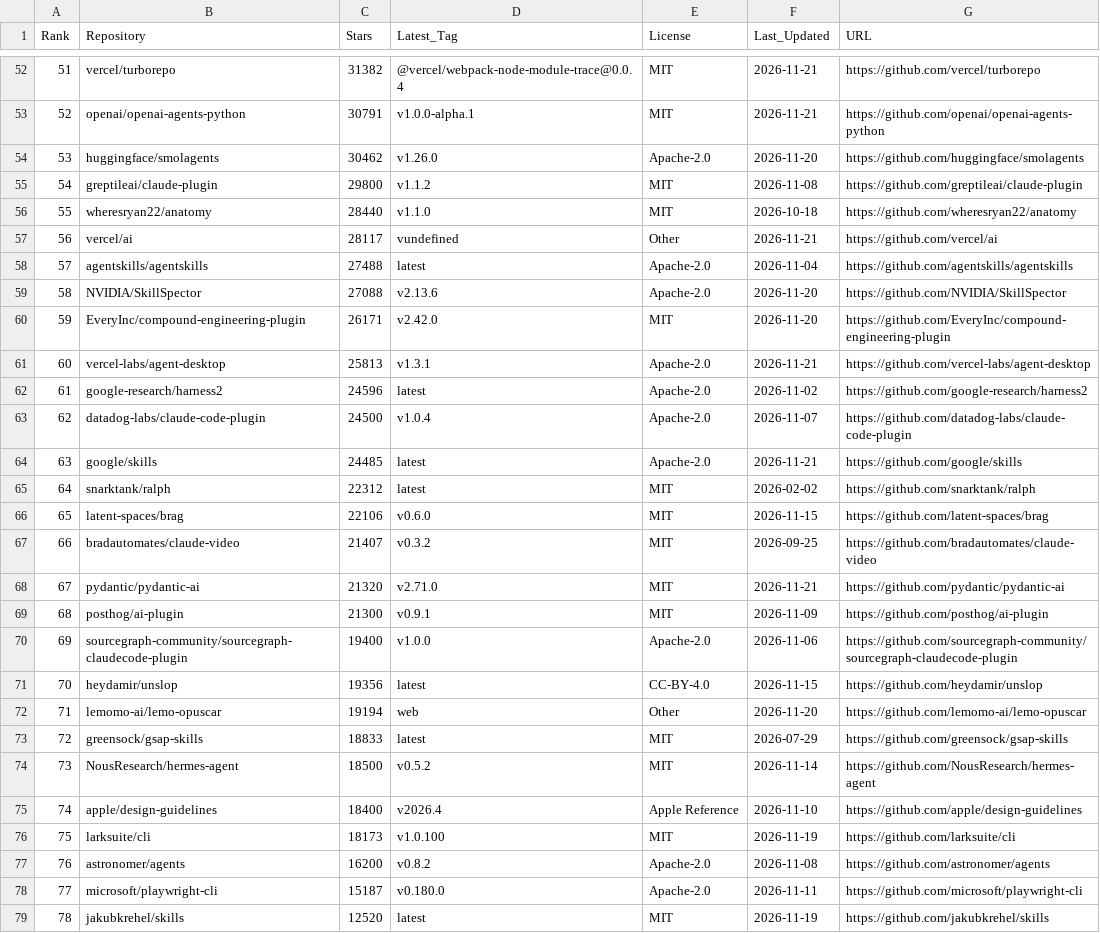
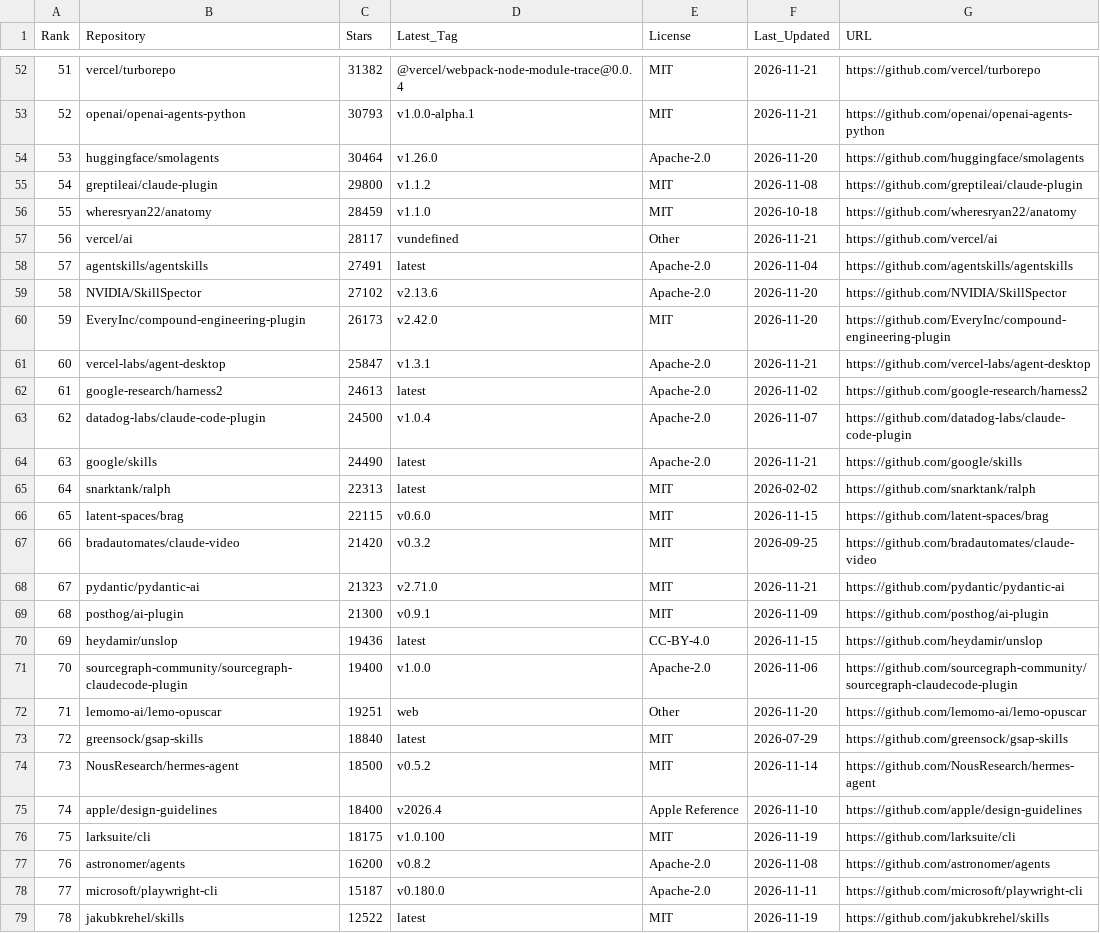
Before and after one commit to Nownitya/Ai-Models-List, a CSV file: data/live-stats.csv, drawn as a sheet; only a part is shown, gaps mark what is left out; the diff covers the shown part only.

```diff
--- a/data/live-stats.csv
+++ b/data/live-stats.csv
@@ -52,28 +52,28 @@ Rank,Repository,Stars,Latest_Tag,License,Last_Updated,URL
 51,vercel/turborepo,31382,@vercel/webpack-node-module-trace@0.0.4,MIT,2026-11-21,https://github.com/vercel/turborepo
-52,openai/openai-agents-python,30791,v1.0.0-alpha.1,MIT,2026-11-21,https://github.com/openai/openai-agents-python
-53,huggingface/smolagents,30462,v1.26.0,Apache-2.0,2026-11-20,https://github.com/huggingface/smolagents
+52,openai/openai-agents-python,30793,v1.0.0-alpha.1,MIT,2026-11-21,https://github.com/openai/openai-agents-python
+53,huggingface/smolagents,30464,v1.26.0,Apache-2.0,2026-11-20,https://github.com/huggingface/smolagents
 54,greptileai/claude-plugin,29800,v1.1.2,MIT,2026-11-08,https://github.com/greptileai/claude-plugin
-55,wheresryan22/anatomy,28440,v1.1.0,MIT,2026-10-18,https://github.com/wheresryan22/anatomy
+55,wheresryan22/anatomy,28459,v1.1.0,MIT,2026-10-18,https://github.com/wheresryan22/anatomy
 56,vercel/ai,28117,vundefined,Other,2026-11-21,https://github.com/vercel/ai
-57,agentskills/agentskills,27488,latest,Apache-2.0,2026-11-04,https://github.com/agentskills/agentskills
-58,NVIDIA/SkillSpector,27088,v2.13.6,Apache-2.0,2026-11-20,https://github.com/NVIDIA/SkillSpector
-59,EveryInc/compound-engineering-plugin,26171,v2.42.0,MIT,2026-11-20,https://github.com/EveryInc/compound-engineering-plugin
-60,vercel-labs/agent-desktop,25813,v1.3.1,Apache-2.0,2026-11-21,https://github.com/vercel-labs/agent-desktop
-61,google-research/harness2,24596,latest,Apache-2.0,2026-11-02,https://github.com/google-research/harness2
+57,agentskills/agentskills,27491,latest,Apache-2.0,2026-11-04,https://github.com/agentskills/agentskills
+58,NVIDIA/SkillSpector,27102,v2.13.6,Apache-2.0,2026-11-20,https://github.com/NVIDIA/SkillSpector
+59,EveryInc/compound-engineering-plugin,26173,v2.42.0,MIT,2026-11-20,https://github.com/EveryInc/compound-engineering-plugin
+60,vercel-labs/agent-desktop,25847,v1.3.1,Apache-2.0,2026-11-21,https://github.com/vercel-labs/agent-desktop
+61,google-research/harness2,24613,latest,Apache-2.0,2026-11-02,https://github.com/google-research/harness2
 62,datadog-labs/claude-code-plugin,24500,v1.0.4,Apache-2.0,2026-11-07,https://github.com/datadog-labs/claude-code-plugin
-63,google/skills,24485,latest,Apache-2.0,2026-11-21,https://github.com/google/skills
-64,snarktank/ralph,22312,latest,MIT,2026-02-02,https://github.com/snarktank/ralph
-65,latent-spaces/brag,22106,v0.6.0,MIT,2026-11-15,https://github.com/latent-spaces/brag
-66,bradautomates/claude-video,21407,v0.3.2,MIT,2026-09-25,https://github.com/bradautomates/claude-video
-67,pydantic/pydantic-ai,21320,v2.71.0,MIT,2026-11-21,https://github.com/pydantic/pydantic-ai
+63,google/skills,24490,latest,Apache-2.0,2026-11-21,https://github.com/google/skills
+64,snarktank/ralph,22313,latest,MIT,2026-02-02,https://github.com/snarktank/ralph
+65,latent-spaces/brag,22115,v0.6.0,MIT,2026-11-15,https://github.com/latent-spaces/brag
+66,bradautomates/claude-video,21420,v0.3.2,MIT,2026-09-25,https://github.com/bradautomates/claude-video
+67,pydantic/pydantic-ai,21323,v2.71.0,MIT,2026-11-21,https://github.com/pydantic/pydantic-ai
 68,posthog/ai-plugin,21300,v0.9.1,MIT,2026-11-09,https://github.com/posthog/ai-plugin
-69,sourcegraph-community/sourcegraph-claudecode-plugin,19400,v1.0.0,Apache-2.0,2026-11-06,https://github.com/sourcegraph-community/sourcegraph-claudecode-plugin
-70,heydamir/unslop,19356,latest,CC-BY-4.0,2026-11-15,https://github.com/heydamir/unslop
-71,lemomo-ai/lemo-opuscar,19194,web,Other,2026-11-20,https://github.com/lemomo-ai/lemo-opuscar
-72,greensock/gsap-skills,18833,latest,MIT,2026-07-29,https://github.com/greensock/gsap-skills
+69,heydamir/unslop,19436,latest,CC-BY-4.0,2026-11-15,https://github.com/heydamir/unslop
+70,sourcegraph-community/sourcegraph-claudecode-plugin,19400,v1.0.0,Apache-2.0,2026-11-06,https://github.com/sourcegraph-community/sourcegraph-claudecode-plugin
+71,lemomo-ai/lemo-opuscar,19251,web,Other,2026-11-20,https://github.com/lemomo-ai/lemo-opuscar
+72,greensock/gsap-skills,18840,latest,MIT,2026-07-29,https://github.com/greensock/gsap-skills
 73,NousResearch/hermes-agent,18500,v0.5.2,MIT,2026-11-14,https://github.com/NousResearch/hermes-agent
 74,apple/design-guidelines,18400,v2026.4,Apple Reference,2026-11-10,https://github.com/apple/design-guidelines
-75,larksuite/cli,18173,v1.0.100,MIT,2026-11-19,https://github.com/larksuite/cli
+75,larksuite/cli,18175,v1.0.100,MIT,2026-11-19,https://github.com/larksuite/cli
 76,astronomer/agents,16200,v0.8.2,Apache-2.0,2026-11-08,https://github.com/astronomer/agents
 77,microsoft/playwright-cli,15187,v0.180.0,Apache-2.0,2026-11-11,https://github.com/microsoft/playwright-cli
-78,jakubkrehel/skills,12520,latest,MIT,2026-11-19,https://github.com/jakubkrehel/skills
+78,jakubkrehel/skills,12522,latest,MIT,2026-11-19,https://github.com/jakubkrehel/skills
```
Also changed, not shown: 89 edited cells elsewhere in this file, 7 other files.
